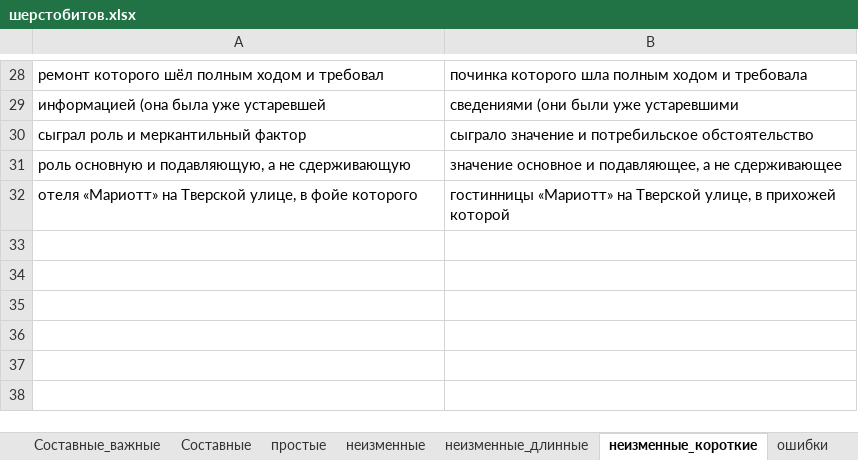
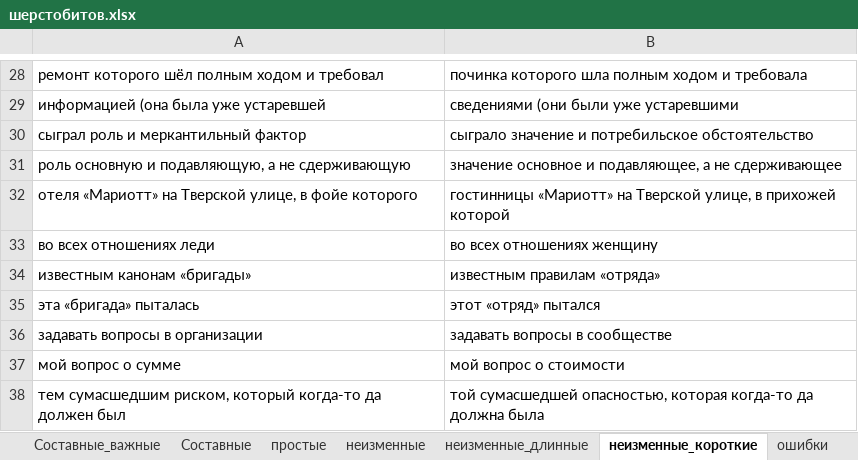
Before and after one commit to AveNRU/text_changer, an Excel workbook: словари/шерстобитов.xlsx, sheet неизменные_короткие, drawn as a sheet; only a part is shown, gaps mark what is left out; values as stored, in another font and other column widths than the file's, no borders; the diff names each change by its address in the sheet, - before the commit and + after, or states it on an @@ line.

```diff
--- a/словари/шерстобитов.xlsx (sheet неизменные_короткие)
+++ b/словари/шерстобитов.xlsx (sheet неизменные_короткие)
+row 33: во всех отношениях леди | во всех отношениях женщину
+row 34: известным канонам «бригады» | известным правилам «отряда»
+row 35: эта «бригада» пыталась | этот «отряд» пытался
+row 36: задавать вопросы в организации | задавать вопросы в сообществе
+row 37: мой вопрос о сумме | мой вопрос о стоимости
+row 38: тем сумасшедшим риском, который когда-то да должен был | той сумасшедшей опасностью, которая когда-то да должна была
```
Also changed, not shown: sheet неизменные, sheet ошибки, charts or pictures, 1 other file.
